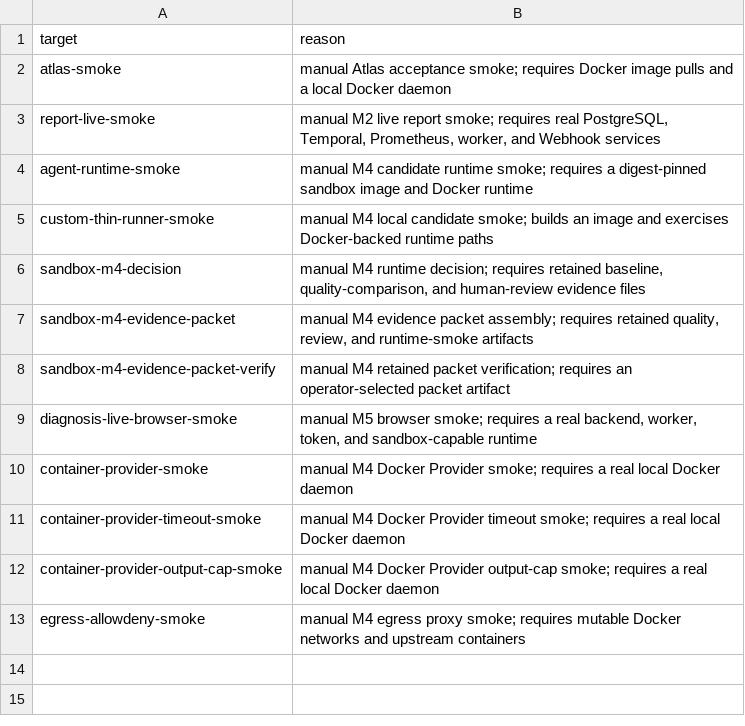
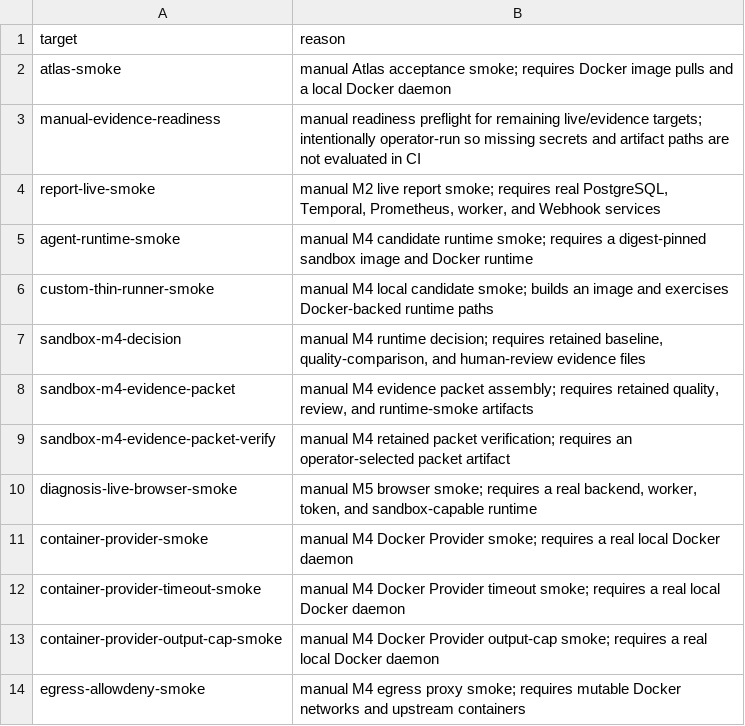
Before and after one commit to jindyzhao/openclarion, a TSV file: docs/design/ci/manual-targets.tsv, drawn as a sheet.

Commit message:
chore: add manual evidence readiness preflight
Signed-off-by: Jindy Zhao <jindyzhao0128@gmail.com>

```diff
--- a/docs/design/ci/manual-targets.tsv
+++ b/docs/design/ci/manual-targets.tsv
@@ -2,2 +2,3 @@ target	reason
 atlas-smoke	manual Atlas acceptance smoke; requires Docker image pulls and a local Docker daemon
+manual-evidence-readiness	manual readiness preflight for remaining live/evidence targets; intentionally operator-run so missing secrets and artifact paths are not evaluated in CI
 report-live-smoke	manual M2 live report smoke; requires real PostgreSQL, Temporal, Prometheus, worker, and Webhook services
```
Also changed, not shown: 4 other files.
